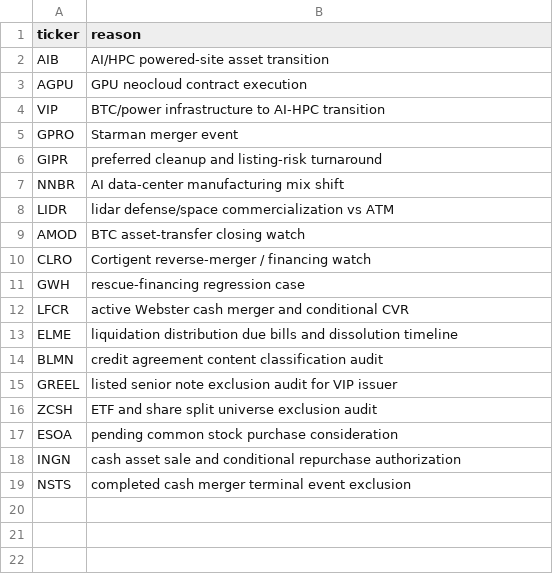
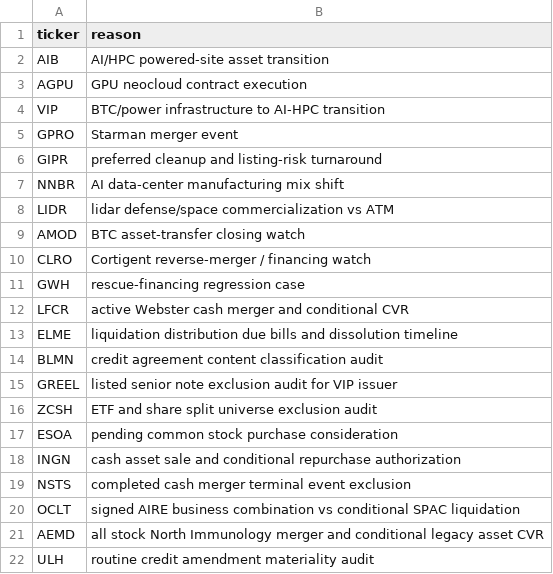
Before and after one commit to legendrlabs/SSM-Screener, a CSV file: config/watchlist.csv, drawn as a sheet; the diff names each change by its address in the sheet, - before the commit and + after, or states it on an @@ line.

Commit message:
Correct SPAC liquidation and stock-CVR structures; gate routine credit amendments

```diff
--- a/config/watchlist.csv
+++ b/config/watchlist.csv
+row 20: OCLT | signed AIRE business combination vs conditional SPAC liquidation
+row 21: AEMD | all stock North Immunology merger and conditional legacy asset CVR
+row 22: ULH | routine credit amendment materiality audit
```
Also changed, not shown: 8 other files.
